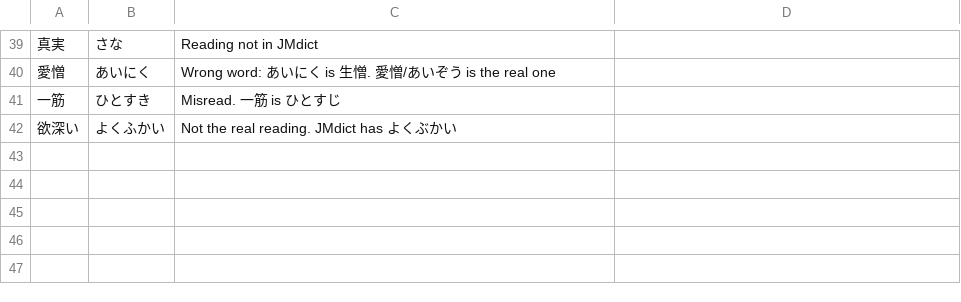
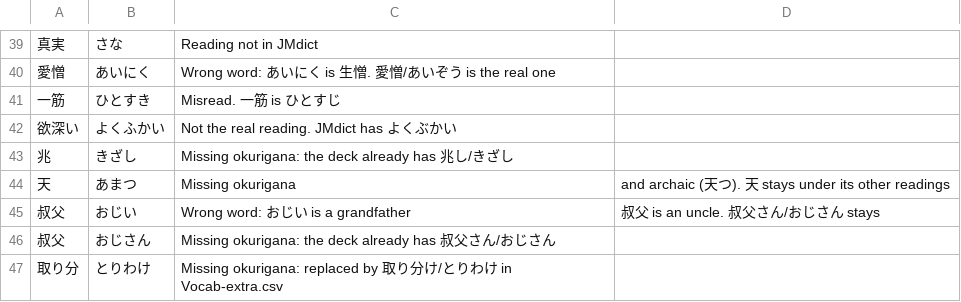
Before and after one commit to eduardob999/kanji-app, a CSV file: data/archaic.csv, drawn as a sheet; only a part is shown, gaps mark what is left out; the diff names each change by its address in the sheet, - before the commit and + after, or states it on an @@ line.

```diff
--- a/data/archaic.csv
+++ b/data/archaic.csv
+row 43: 兆 | きざし | Missing okurigana: the deck already has 兆し/きざし
+row 44: 天 | あまつ | Missing okurigana | and archaic (天つ). 天 stays under its other readings
+row 45: 叔父 | おじい | Wrong word: おじい is a grandfather | 叔父 is an uncle. 叔父さん/おじさん stays
+row 46: 叔父 | おじさん | Missing okurigana: the deck already has 叔父さん/おじさん
+row 47: 取り分 | とりわけ | Missing okurigana: replaced by 取り分け/とりわけ in Vocab-extra.csv
```
Also changed, not shown: data/Vocab-extra.csv, 7 other files.
